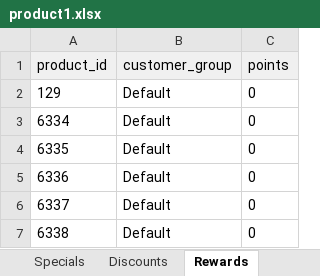
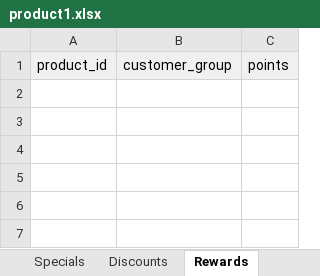
Before and after one commit to aregghaz/brandtools, an Excel workbook: public/uploads/product1.xlsx, sheet Rewards, drawn as a sheet; values as stored, in another font and other column widths than the file's, no borders; the diff names each change by its address in the sheet, - before the commit and + after, or states it on an @@ line.

```diff
--- a/public/uploads/product1.xlsx (sheet Rewards)
+++ b/public/uploads/product1.xlsx (sheet Rewards)
-row 2: 129 | Default | 0
-row 3: 6334 | Default | 0
-row 4: 6335 | Default | 0
-row 5: 6336 | Default | 0
-row 6: 6337 | Default | 0
-row 7: 6338 | Default | 0
```
Also changed, not shown: sheet Products, sheet ProductAttributes, sheet AdditionalImages, sheet ProductSEOKeywords, sheet Discounts, 10 other files.
